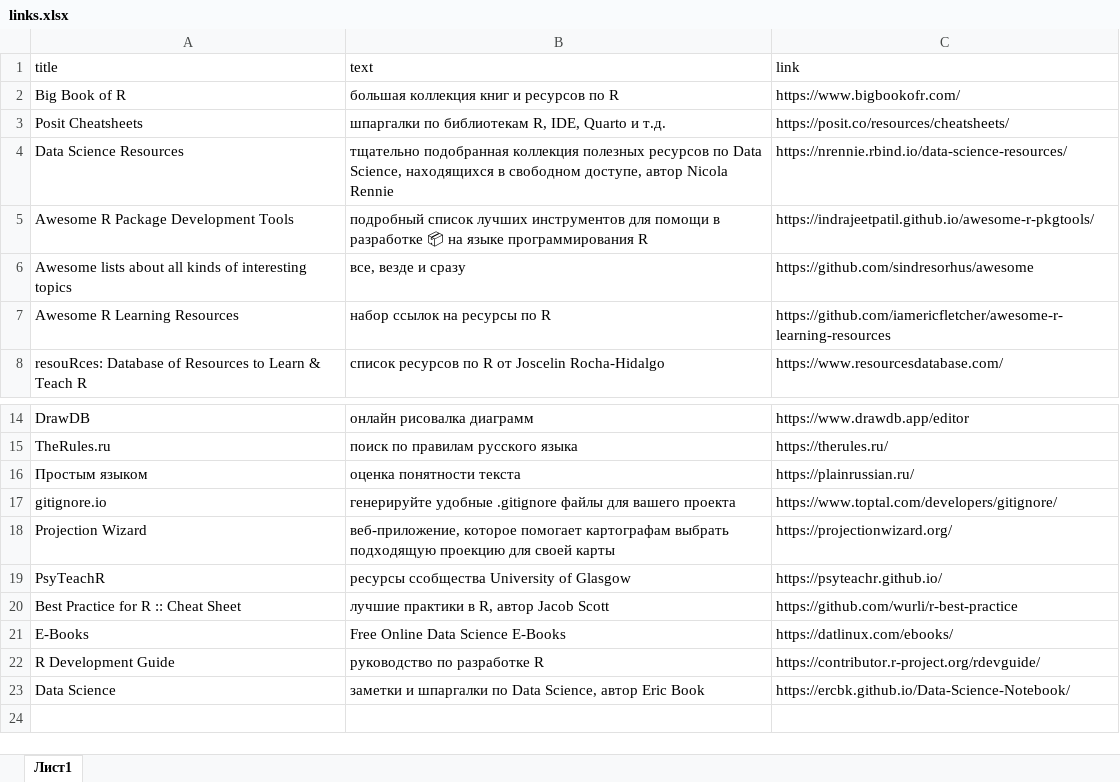
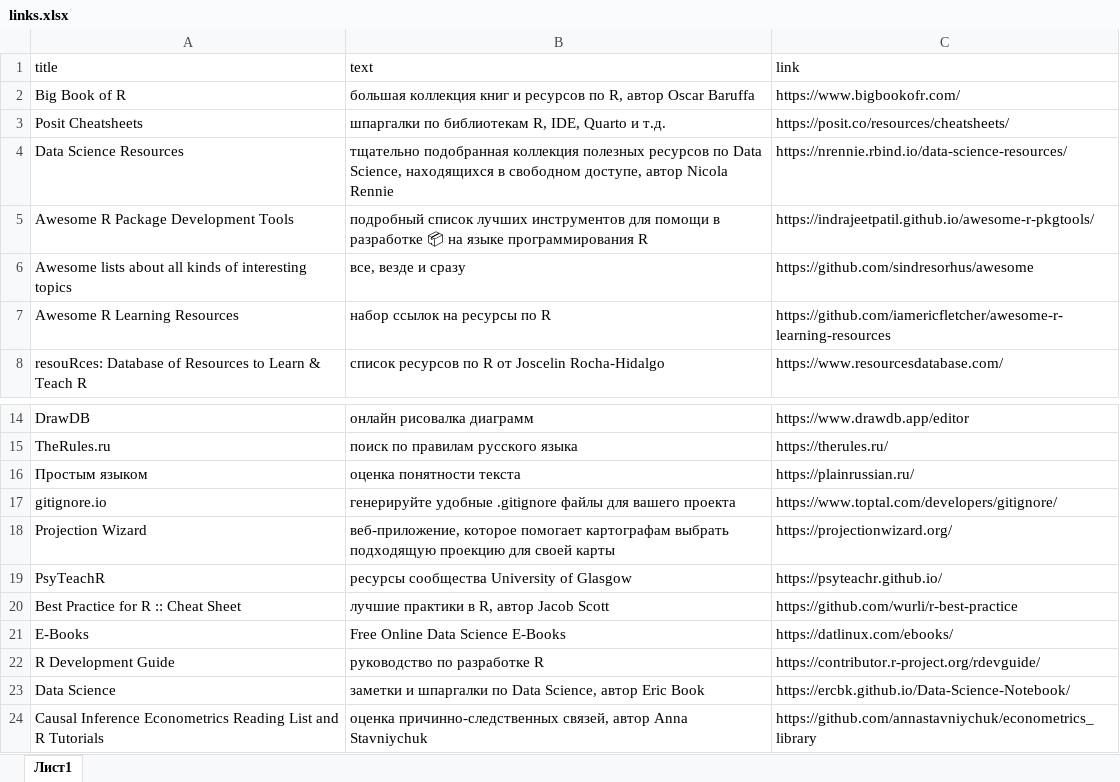
Before and after one commit to materov/rsources-book, an Excel workbook: tables/links.xlsx, sheet Лист1, drawn as a sheet; only a part is shown, gaps mark what is left out; values as stored, in another font and other column widths than the file's, no borders; the diff names each change by its address in the sheet, - before the commit and + after, or states it on an @@ line.

```diff
--- a/tables/links.xlsx (sheet Лист1)
+++ b/tables/links.xlsx (sheet Лист1)
-B2 (text): …ресурсов по R
+B2 (text): …ресурсов по R, автор Oscar Baruffa
-B19 (text): ресурсы ссобщества University of Glasgow
+B19 (text): ресурсы сообщества University of Glasgow
+row 24: Causal Inference Econometrics Reading List and R Tutorials | оценка причинно-следственных связей, автор Anna Stavniychuk | https://github.com/annastavniychuk/econometrics_library
```
Also changed, not shown: 51 other files.
